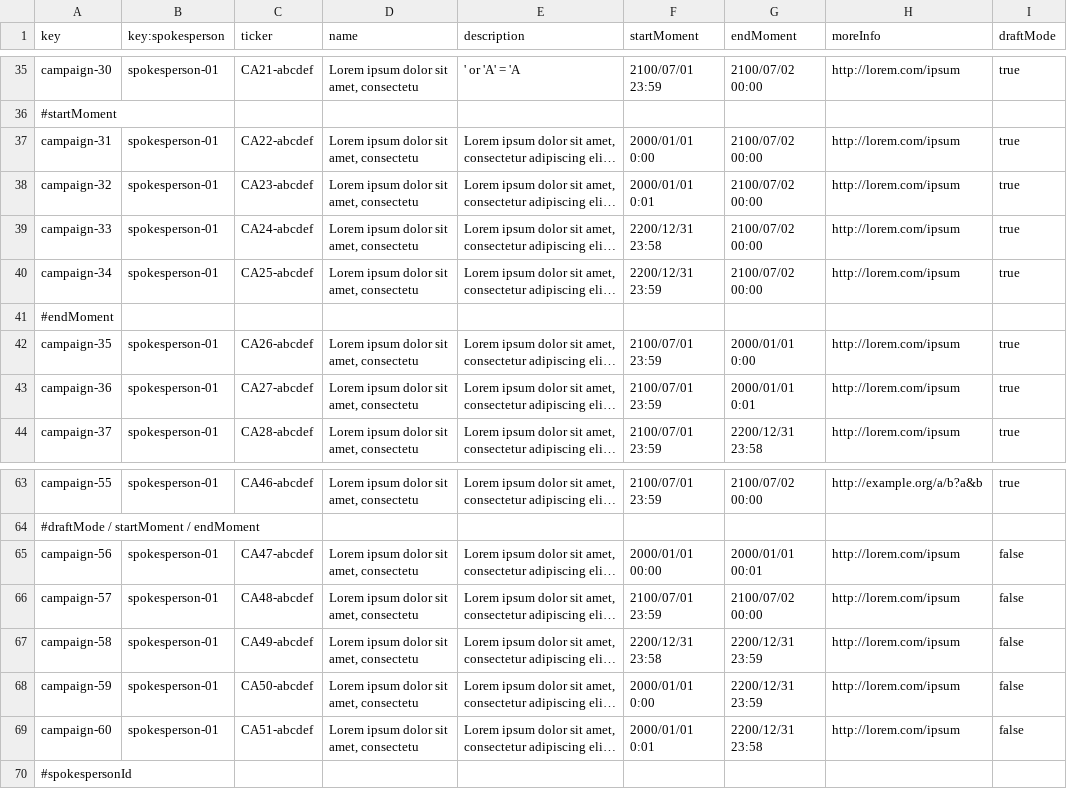
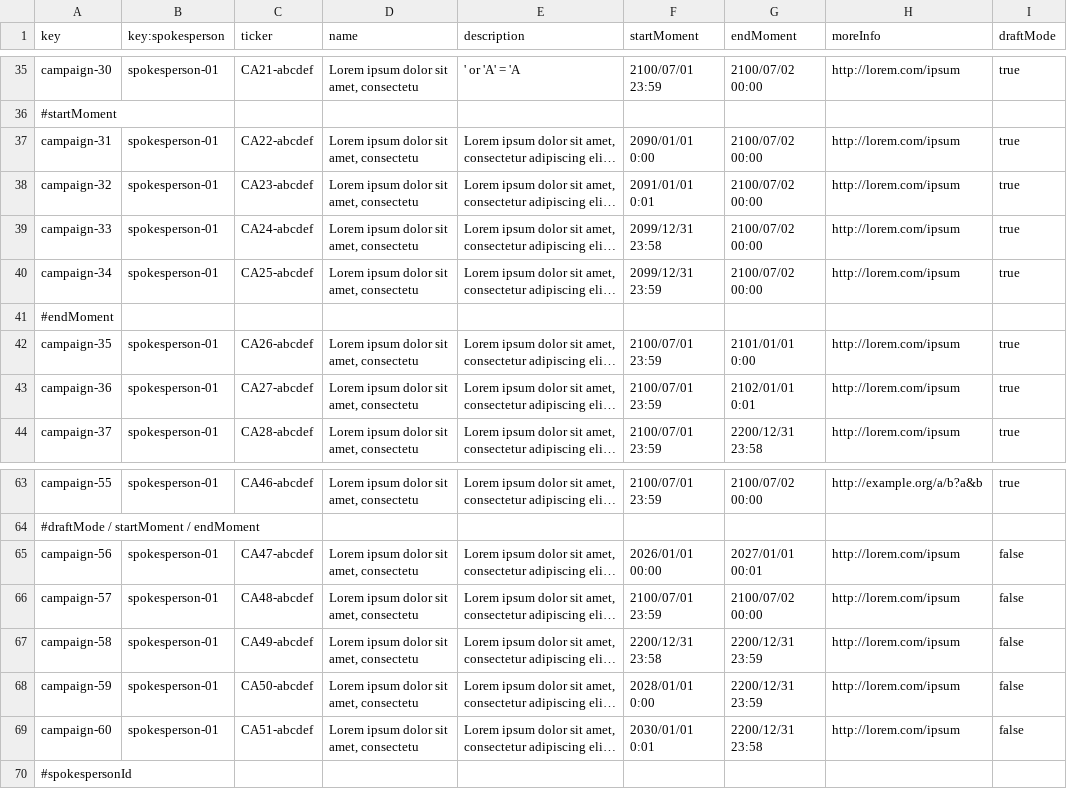
Before and after one commit to DP2-G055/Acme-Starters-C, a CSV file: src/main/resources/WEB-INF/data/sample/batch-01/campaign.csv, drawn as a sheet; only a part is shown, gaps mark what is left out; long unchanged cells end in …; the diff names each change by its address in the sheet, - before the commit and + after, or states it on an @@ line.

Commit message:
Fixed errors in features and sample data

```diff
--- a/src/main/resources/WEB-INF/data/sample/batch-01/campaign.csv
+++ b/src/main/resources/WEB-INF/data/sample/batch-01/campaign.csv
-F37 (startMoment): 2000/01/01 0:00
+F37 (startMoment): 2090/01/01 0:00
-F38 (startMoment): 2000/01/01 0:01
+F38 (startMoment): 2091/01/01 0:01
-F39 (startMoment): 2200/12/31 23:58
+F39 (startMoment): 2099/12/31 23:58
-F40 (startMoment): 2200/12/31 23:59
+F40 (startMoment): 2099/12/31 23:59
-G42 (endMoment): 2000/01/01 0:00
+G42 (endMoment): 2101/01/01 0:00
-G43 (endMoment): 2000/01/01 0:01
+G43 (endMoment): 2102/01/01 0:01
-F65 (startMoment): 2000/01/01 00:00
+F65 (startMoment): 2026/01/01 00:00
-G65 (endMoment): 2000/01/01 00:01
+G65 (endMoment): 2027/01/01 00:01
-F68 (startMoment): 2000/01/01 0:00
+F68 (startMoment): 2028/01/01 0:00
-F69 (startMoment): 2000/01/01 0:01
+F69 (startMoment): 2030/01/01 0:01
```
Also changed, not shown: src/main/resources/WEB-INF/data/sample/batch-01/milestone.csv, 9 other files.
